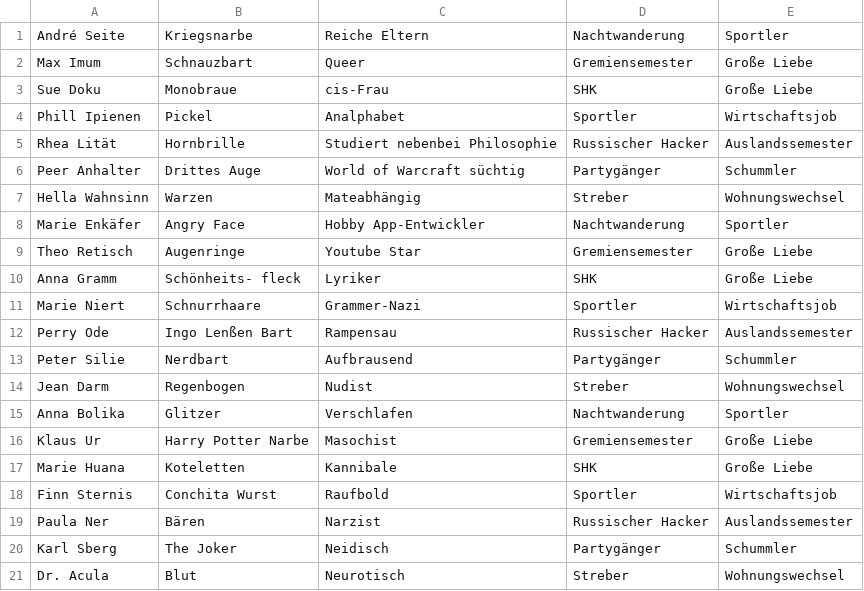
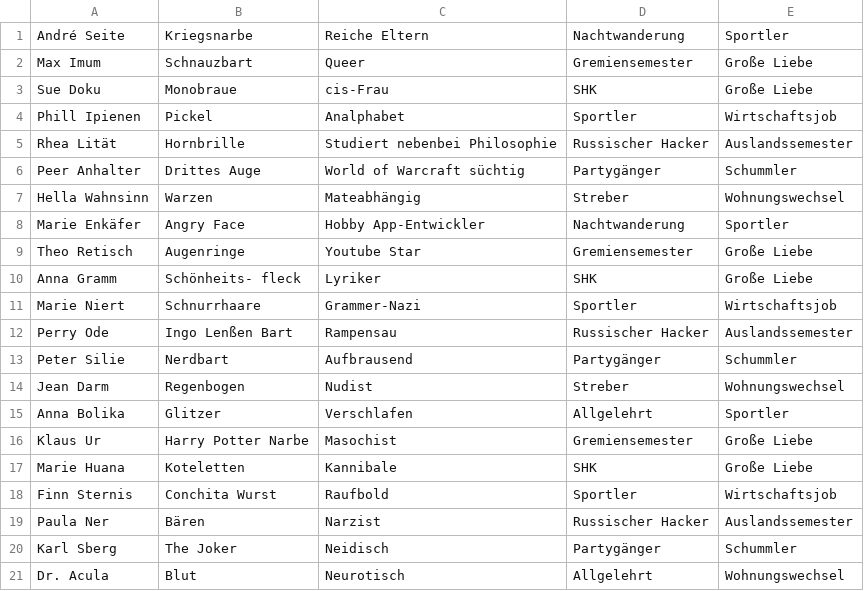
Before and after one commit to fsr/ese-spiel, a CSV file: characters.csv, drawn as a sheet.

Commit message:
Fixed some typos. Changed some characters so 'Allgelehrt' will be hightlighted.

```diff
--- a/characters.csv
+++ b/characters.csv
@@ -14,3 +14,3 @@ Peter Silie;Nerdbart;Aufbrausend;Partygänger;Schummler
 Jean Darm;Regenbogen;Nudist;Streber;Wohnungswechsel
-Anna Bolika;Glitzer;Verschlafen;Nachtwanderung;Sportler
+Anna Bolika;Glitzer;Verschlafen;Allgelehrt;Sportler
 Klaus Ur;Harry Potter Narbe;Masochist;Gremiensemester;Große Liebe
@@ -20,2 +20,2 @@ Paula Ner;Bären;Narzist;Russischer Hacker;Auslandssemester
 Karl Sberg;The Joker;Neidisch;Partygänger;Schummler
-Dr. Acula;Blut;Neurotisch;Streber;Wohnungswechsel
+Dr. Acula;Blut;Neurotisch;Allgelehrt;Wohnungswechsel
```
Also changed, not shown: 2 other files.
